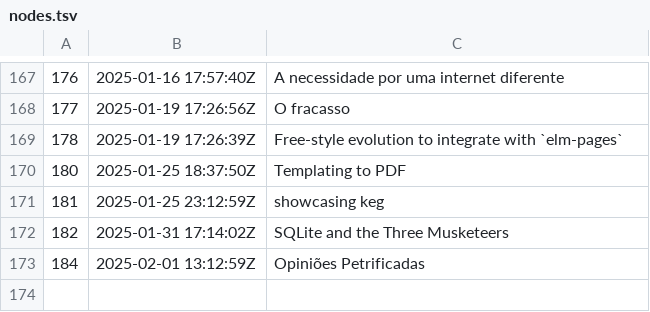
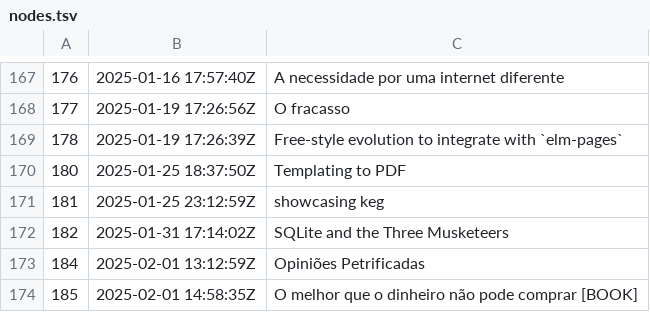
Before and after one commit to BuddhiLW/blw-zet, a TSV file: dex/nodes.tsv, drawn as a sheet; only a part is shown, gaps mark what is left out.

Commit message:
O melhor que o dinheiro não pode comprar [BOOK]

```diff
--- a/dex/nodes.tsv
+++ b/dex/nodes.tsv
@@ -173 +173,2 @@
 184	2025-02-01 13:12:59Z	Opiniões Petrificadas
+185	2025-02-01 14:58:35Z	O melhor que o dinheiro não pode comprar [BOOK]
```
Also changed, not shown: 8 other files.
